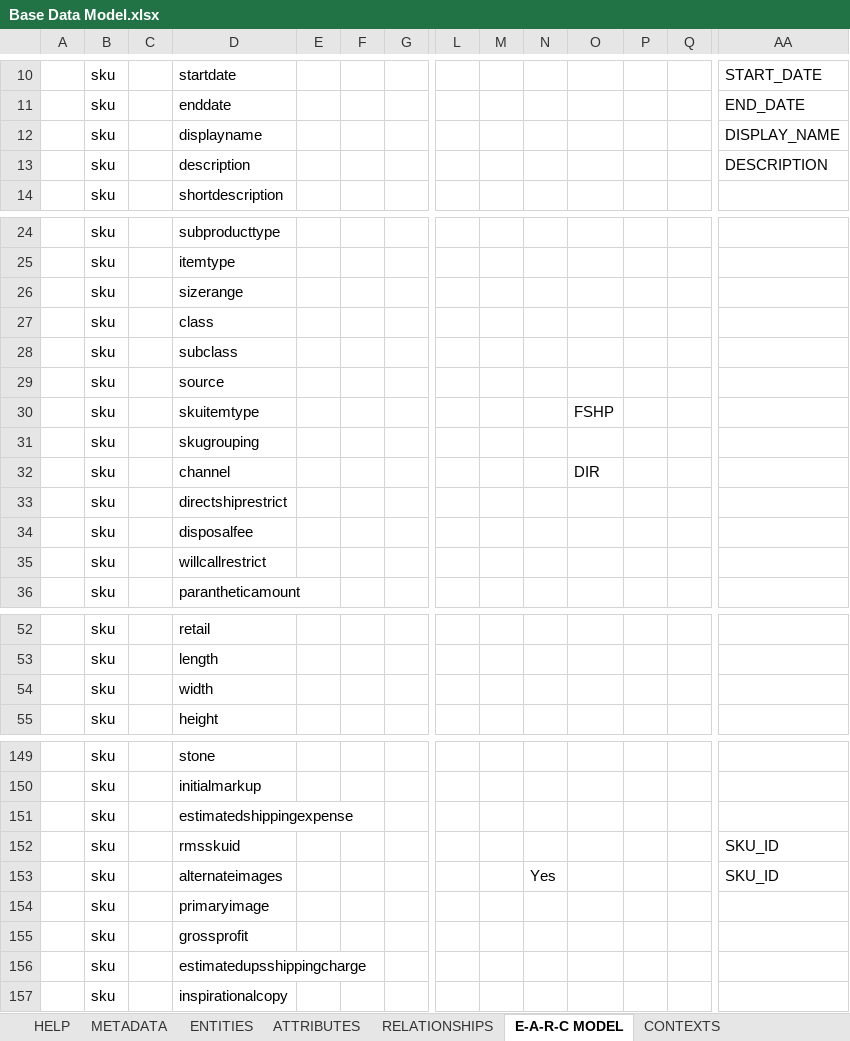
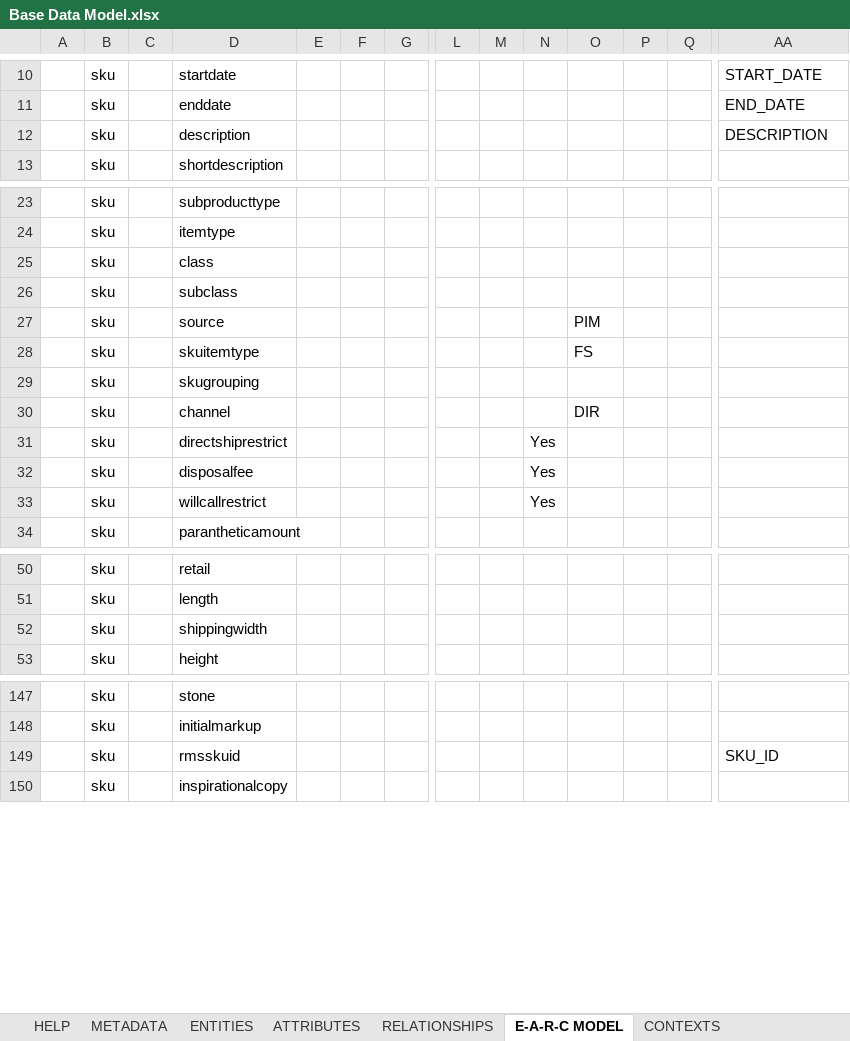
Before and after one commit to rsrd/Tesa_Demo, an Excel workbook: jcp-dmd/Base Data Model.xlsx, sheet E-A-R-C MODEL, drawn as a sheet; only a part is shown, gaps mark what is left out; values as stored, in another font and other column widths than the file's, no borders; conditional formats not drawn; removed rows and columns are numbered as before the commit, all else as after; rows hold the shown columns only; the diff covers the shown part only; the diff names each change by its address in the sheet, - before the commit and + after, or states it on an @@ line.

```diff
--- a/jcp-dmd/Base Data Model.xlsx (sheet E-A-R-C MODEL)
+++ b/jcp-dmd/Base Data Model.xlsx (sheet E-A-R-C MODEL)
-row 12:  | sku |  | displayname |  |  |  |  |  |  |  |  |  | DISPLAY_NAME
-row 26:  | sku |  | sizerange
-O27: (empty)
+O27: PIM
-O28: FSHP
+O28: FS
-N31:N33: (empty)
+N31:N33: Yes
-D52: width
+D52: shippingwidth
-row 151:  | sku |  | estimatedshippingexpense
-row 153:  | sku |  | alternateimages |  |  |  |  |  | Yes |  |  |  | SKU_ID
-row 154:  | sku |  | primaryimage
-row 155:  | sku |  | grossprofit
-row 156:  | sku |  | estimatedupsshippingcharge
```
Also changed, not shown: 20 added rows, 2 removed rows, 301 hidden or unhidden rows and 2 edited cells elsewhere in this sheet, sheet ATTRIBUTES, sheet ENTITIES, hidden cells, 1 other file.
